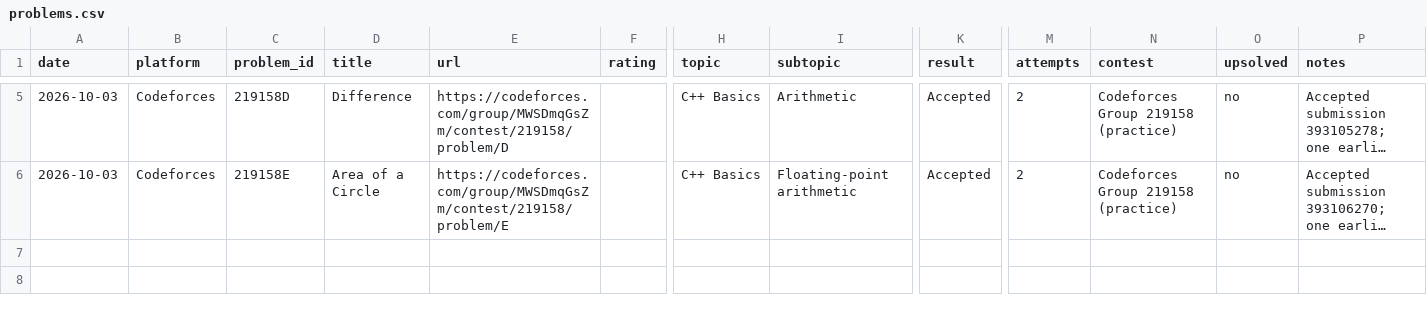
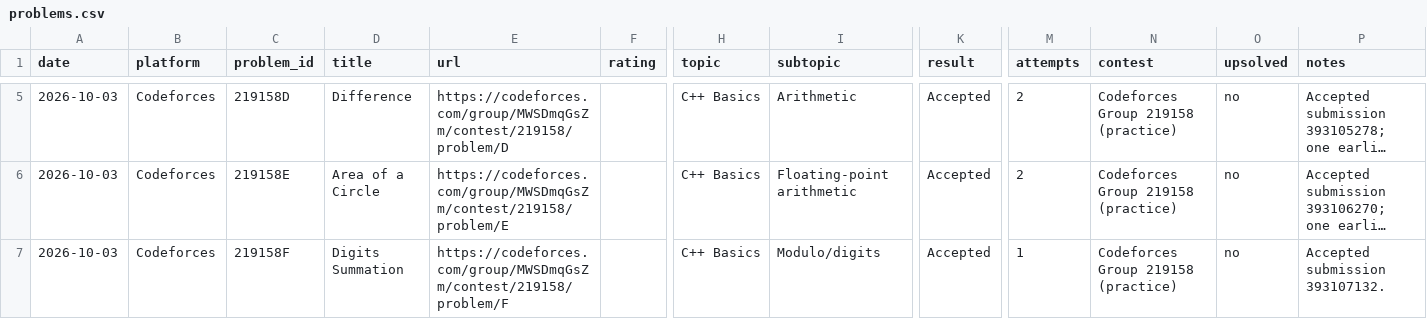
Before and after one commit to Sarthak-Sachdev/competitive-programming, a CSV file: logs/problems.csv, drawn as a sheet; only a part is shown, gaps mark what is left out; long unchanged cells end in …; rows hold the shown columns only; the diff names each change by its address in the sheet, - before the commit and + after, or states it on an @@ line.

Commit message:
CP: 2026-10-03 — 1 problem (219158F)

```diff
--- a/logs/problems.csv
+++ b/logs/problems.csv
+row 7: 2026-10-03 | Codeforces | 219158F | Digits Summation | https://codeforces.com/group/MWSDmqGsZm/contest/219158/problem/F |  | C++ Basics | Modulo/digits | Accepted | 1 | Codeforces Group 219158 (practice) | no | Accepted submission 393107132.
```
Also changed, not shown: 3 other files.
